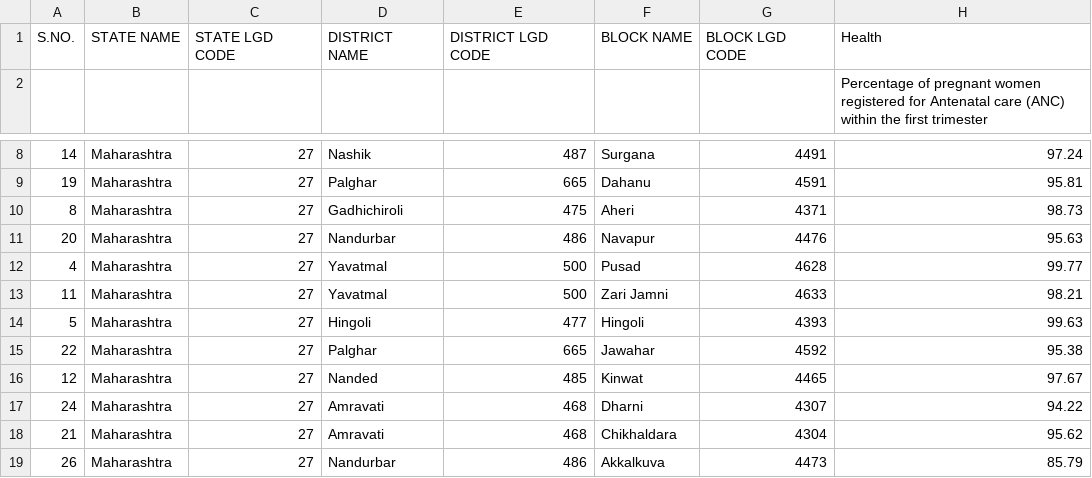
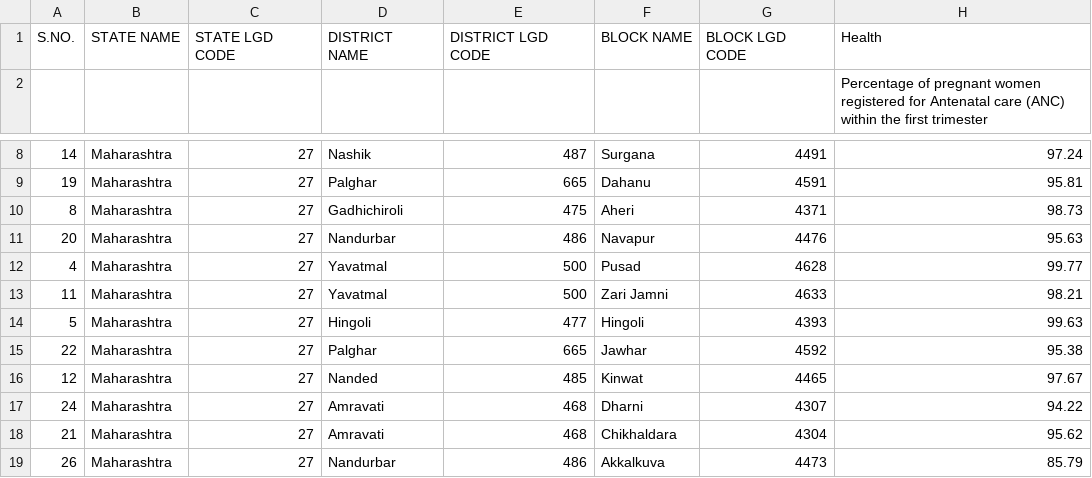
Before and after one commit to DTeam-Mitra/ADBP-Dashboard, a CSV file: Dashboard Data.csv, drawn as a sheet; only a part is shown, gaps mark what is left out; the diff names each change by its address in the sheet, - before the commit and + after, or states it on an @@ line.

Commit message:
New Versions of Dashboard

```diff
--- a/Dashboard Data.csv
+++ b/Dashboard Data.csv
-F15: Jawahar
+F15: Jawhar
```
Also changed, not shown: 17 other files.
